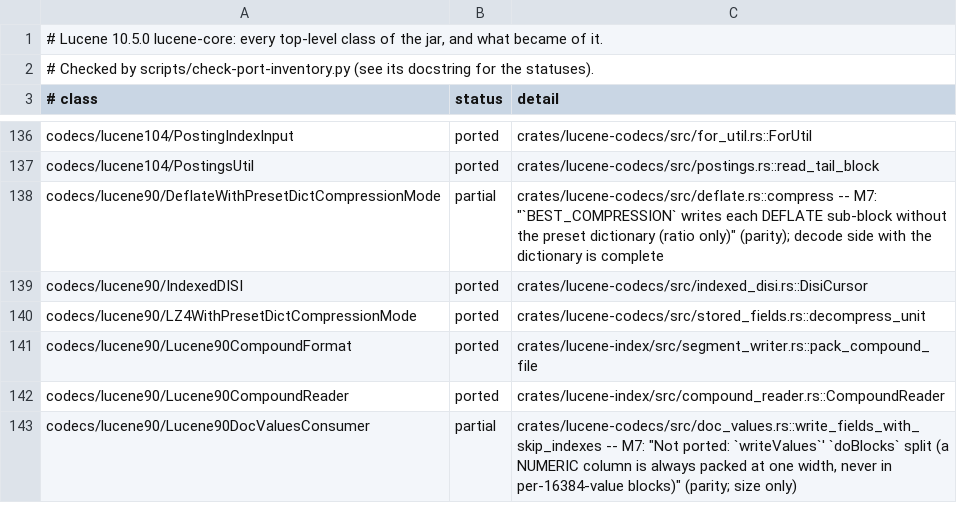
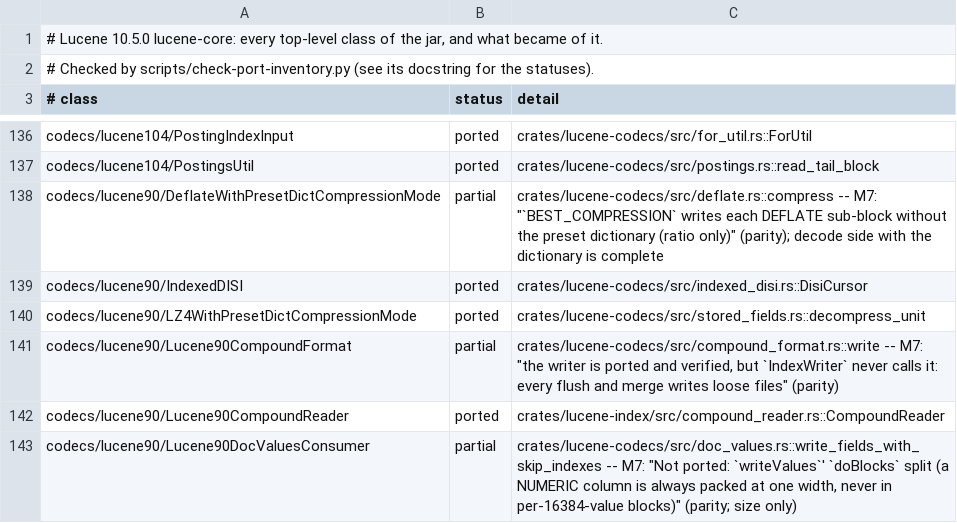
Before and after one commit to huyz0/lucene-rust, a TSV file: docs/inventory/lucene-core.tsv, drawn as a sheet; only a part is shown, gaps mark what is left out.

```diff
--- a/docs/inventory/lucene-core.tsv
+++ b/docs/inventory/lucene-core.tsv
@@ -140,3 +140,3 @@ codecs/lucene90/IndexedDISI	ported	crates/lucene-codecs/src/indexed_disi.rs::Dis
 codecs/lucene90/LZ4WithPresetDictCompressionMode	ported	crates/lucene-codecs/src/stored_fields.rs::decompress_unit
-codecs/lucene90/Lucene90CompoundFormat	ported	crates/lucene-index/src/segment_writer.rs::pack_compound_file
+codecs/lucene90/Lucene90CompoundFormat	partial	crates/lucene-codecs/src/compound_format.rs::write -- M7: "the writer is ported and verified, but `IndexWriter` never calls it: every flush and merge writes loose files" (parity)
 codecs/lucene90/Lucene90CompoundReader	ported	crates/lucene-index/src/compound_reader.rs::CompoundReader
```
Also changed, not shown: 9 other files.
